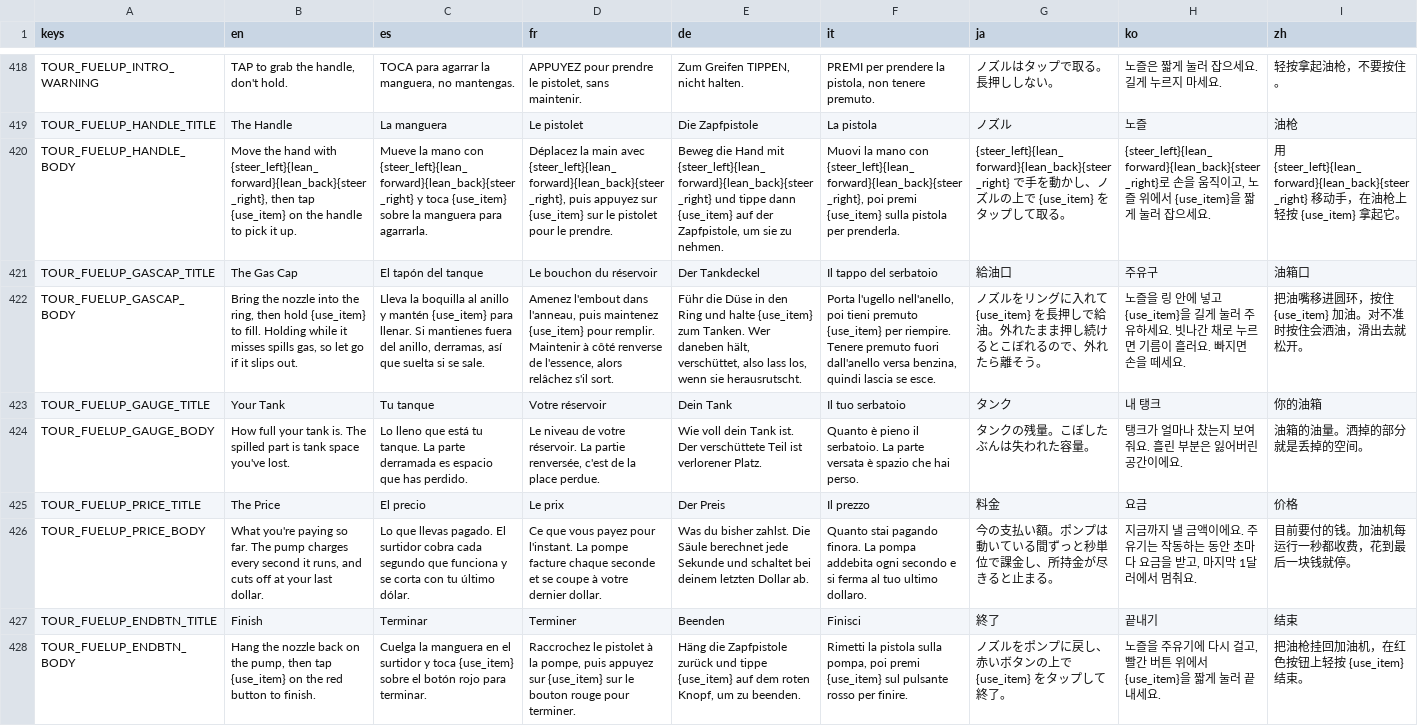
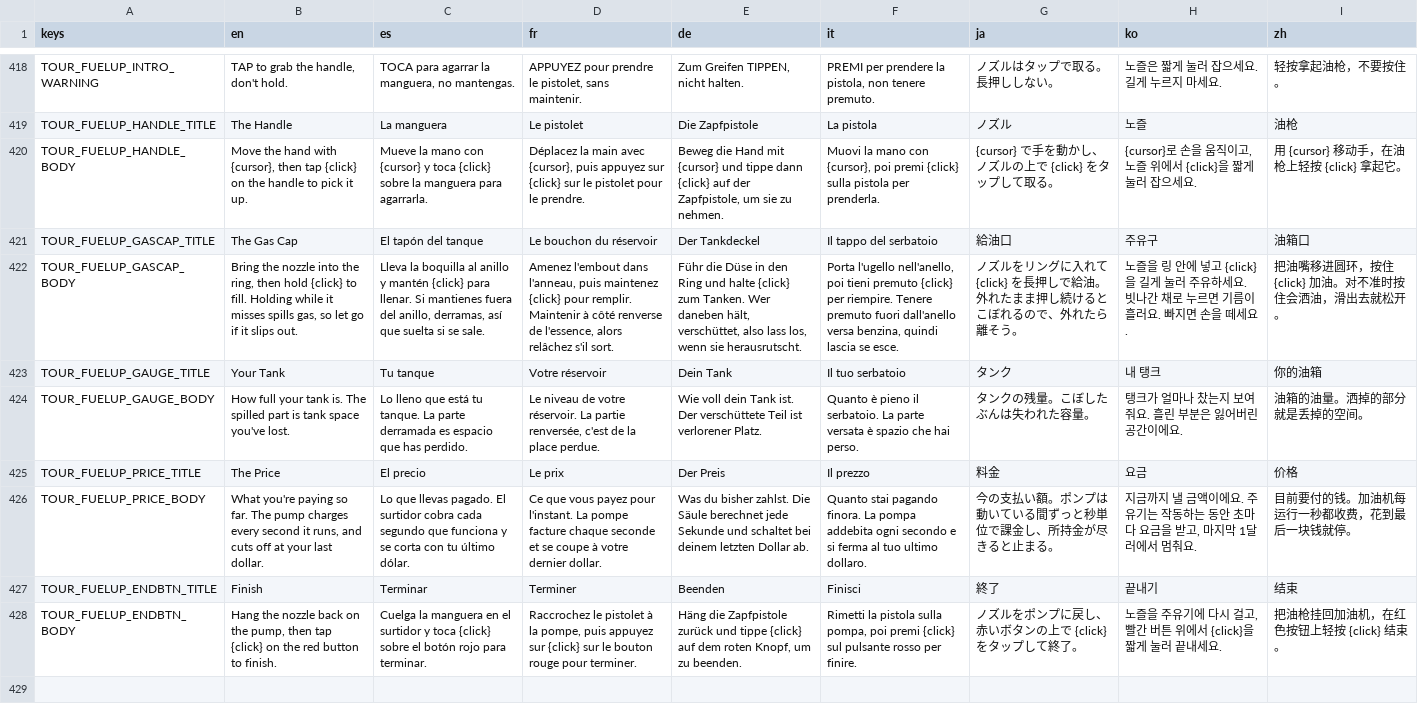
Before and after one commit to ssebs/DankNooner, a CSV file: v2/localization/localization.csv, drawn as a sheet; only a part is shown, gaps mark what is left out; the diff covers the shown part only; the diff names each change by its address in the sheet, - before the commit and + after, or states it on an @@ line.

```diff
--- a/v2/localization/localization.csv
+++ b/v2/localization/localization.csv
-B420 (en): …hand with {steer_left}{lean_forward}{lean_back}{steer_right}, then tap {use_item} on the…
+B420 (en): …hand with {cursor}, then tap {click} on the…
-C420 (es): …mano con {steer_left}{lean_forward}{lean_back}{steer_right} y toca {use_item} sobre la…
+C420 (es): …mano con {cursor} y toca {click} sobre la…
-D420 (fr): …main avec {steer_left}{lean_forward}{lean_back}{steer_right}, puis appuyez sur {use_item} sur le…
+D420 (fr): …main avec {cursor}, puis appuyez sur {click} sur le…
-E420 (de): …Hand mit {steer_left}{lean_forward}{lean_back}{steer_right} und tippe dann {use_item} auf der…
+E420 (de): …Hand mit {cursor} und tippe dann {click} auf der…
-F420 (it): …mano con {steer_left}{lean_forward}{lean_back}{steer_right}, poi premi {use_item} sulla pistola…
+F420 (it): …mano con {cursor}, poi premi {click} sulla pistola…
-G420 (ja): {steer_left}{lean_forward}{lean_back}{steer_right} で手を動かし、ノズルの上で {use_item} をタ…
+G420 (ja): {cursor} で手を動かし、ノズルの上で {click} をタ…
-H420 (ko): {steer_left}{lean_forward}{lean_back}{steer_right}로 손을 움직이고, 노즐 위에서 {use_item}을…
+H420 (ko): {cursor}로 손을 움직이고, 노즐 위에서 {click}을…
-I420 (zh): 用 {steer_left}{lean_forward}{lean_back}{steer_right} 移动手，在油枪上轻按 {use_item} 拿起…
+I420 (zh): 用 {cursor} 移动手，在油枪上轻按 {click} 拿起…
-B422 (en): …then hold {use_item} to fill.…
+B422 (en): …then hold {click} to fill.…
-C422 (es): …y mantén {use_item} para llenar.…
+C422 (es): …y mantén {click} para llenar.…
-D422 (fr): …puis maintenez {use_item} pour remplir.…
+D422 (fr): …puis maintenez {click} pour remplir.…
-E422 (de): …und halte {use_item} zum Tanken.…
+E422 (de): …und halte {click} zum Tanken.…
-F422 (it): …tieni premuto {use_item} per riempire.…
+F422 (it): …tieni premuto {click} per riempire.…
-G422 (ja): …入れて {use_item} を長押し…
+G422 (ja): …入れて {click} を長押し…
-H422 (ko): …넣고 {use_item}을 길게…
+H422 (ko): …넣고 {click}을 길게…
-I422 (zh): 把油嘴移进圆环，按住 {use_item} 加油。对不准时按住会洒油，滑出去就松开。
+I422 (zh): 把油嘴移进圆环，按住 {click} 加油。对不准时按住会洒油，滑出去就松开。
-B428 (en): …then tap {use_item} on the…
+B428 (en): …then tap {click} on the…
-C428 (es): …y toca {use_item} sobre el…
+C428 (es): …y toca {click} sobre el…
-D428 (fr): …appuyez sur {use_item} sur le…
+D428 (fr): …appuyez sur {click} sur le…
-E428 (de): …und tippe {use_item} auf dem…
+E428 (de): …und tippe {click} auf dem…
-F428 (it): …poi premi {use_item} sul pulsante…
+F428 (it): …poi premi {click} sul pulsante…
-G428 (ja): ノズルをポンプに戻し、赤いボタンの上で {use_item} をタップして終了。
+G428 (ja): ノズルをポンプに戻し、赤いボタンの上で {click} をタップして終了。
-H428 (ko): …위에서 {use_item}을 짧게…
+H428 (ko): …위에서 {click}을 짧게…
-I428 (zh): 把油枪挂回加油机，在红色按钮上轻按 {use_item} 结束。
+I428 (zh): 把油枪挂回加油机，在红色按钮上轻按 {click} 结束。
```
Also changed, not shown: 6 edited cells elsewhere in this file, 22 other files.
